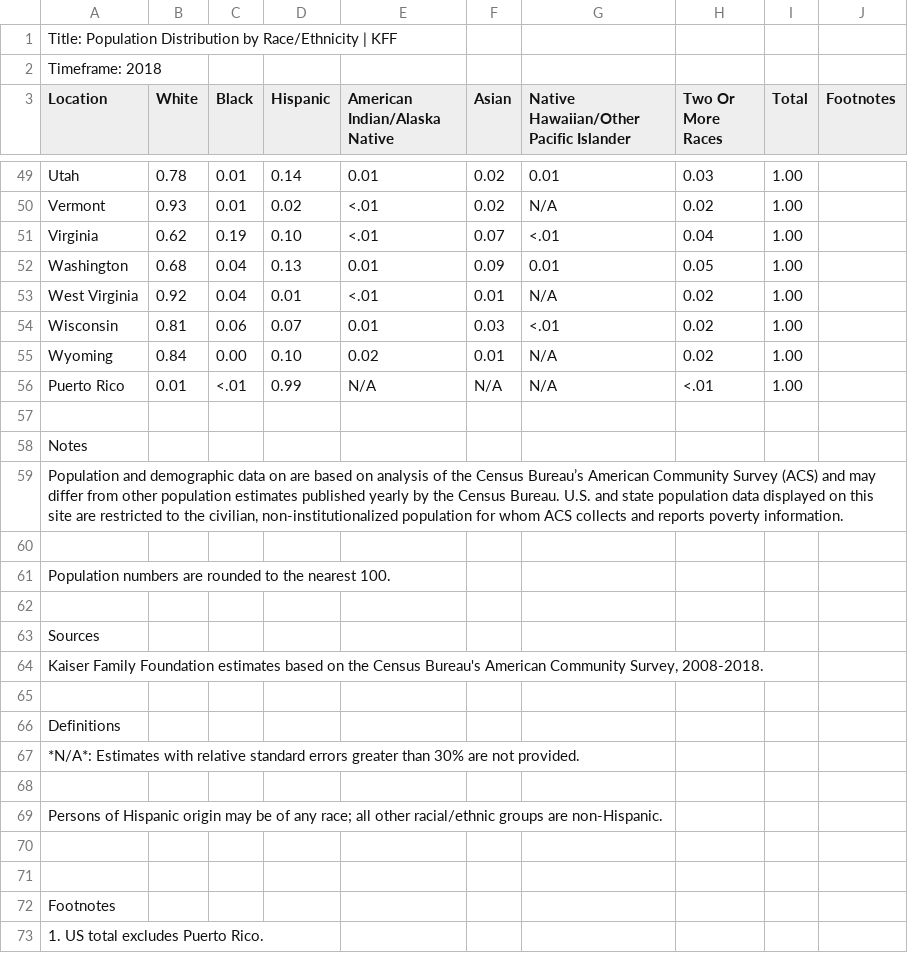
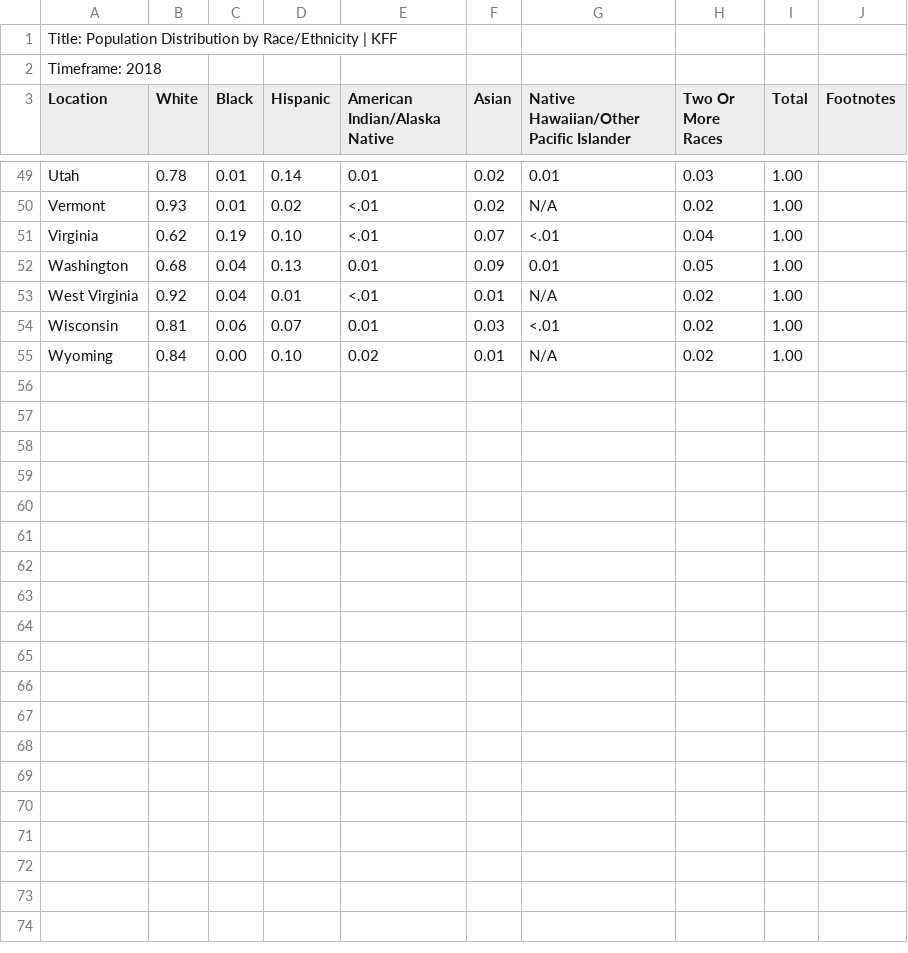
Before and after one commit to Erivera96/MachineLearning, a CSV file: ClassifyingStates/Ethnicity.csv, drawn as a sheet; only a part is shown, gaps mark what is left out.

Commit message:
Update Ethnicity.csv

```diff
--- a/ClassifyingStates/Ethnicity.csv
+++ b/ClassifyingStates/Ethnicity.csv
@@ -55,19 +55 @@
 "Wyoming","0.84","0.00","0.10","0.02","0.01","N/A","0.02","1.00"
-"Puerto Rico","0.01","<.01","0.99","N/A","N/A","N/A","<.01","1.00"
-
-"Notes"
-"Population and demographic data on are based on analysis of the Census Bureau’s American Community Survey (ACS) and may differ from other population estimates published yearly by the Census Bureau. U.S. and state population data displayed on this site are restricted to the civilian, non-institutionalized population for whom ACS collects and reports poverty information. "
-""
-"Population numbers are rounded to the nearest 100."
-
-"Sources"
-"Kaiser Family Foundation estimates based on the Census Bureau's American Community Survey, 2008-2018."
-
-"Definitions"
-"*N/A*: Estimates with relative standard errors greater than 30% are not provided."
-""
-"Persons of Hispanic origin may be of any race; all other racial/ethnic groups are non-Hispanic."
-
-
-Footnotes
-"1. US total excludes Puerto Rico."
```
